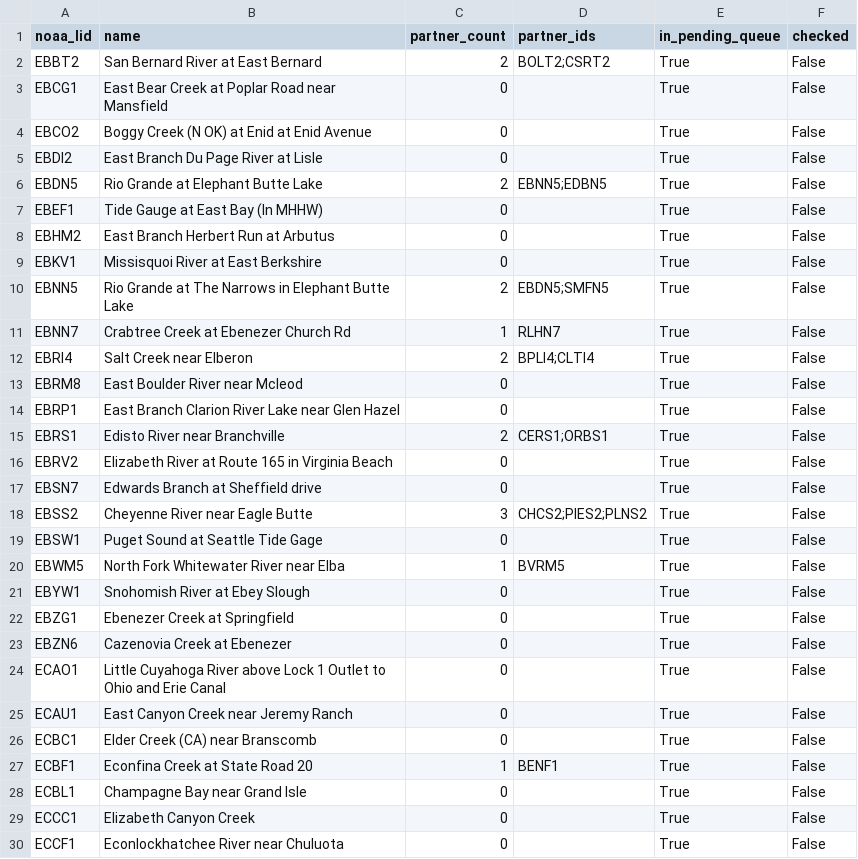
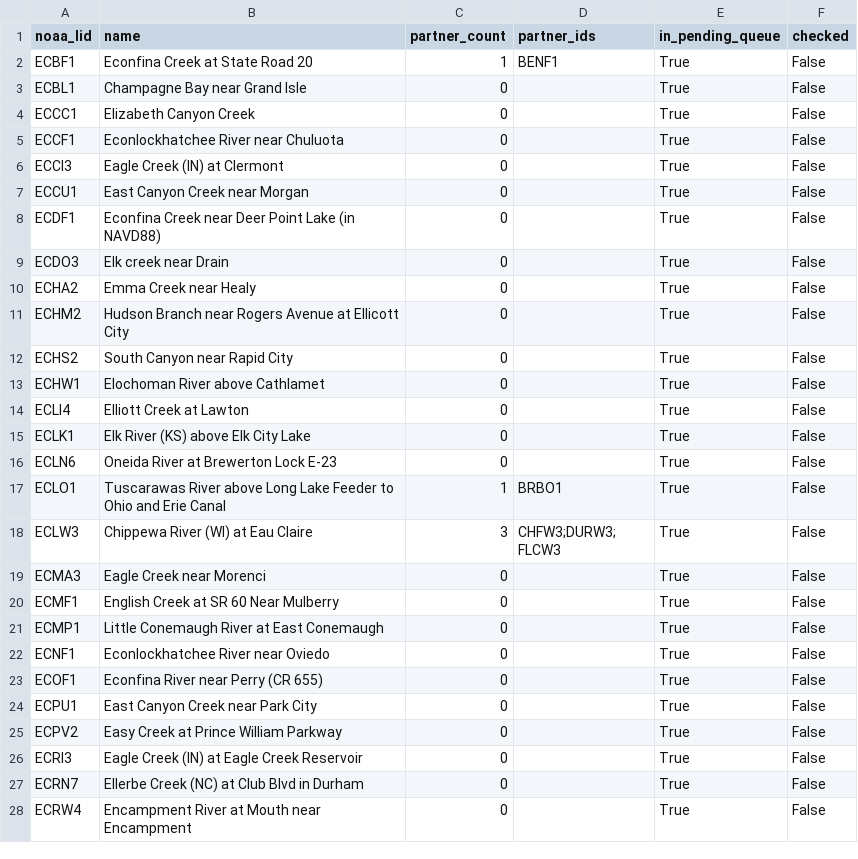
Before and after one commit to pbangiola/paddlersmap, a CSV file: data/network_audit/unchecked_endpoints.csv, drawn as a sheet; only a part is shown; the shorter side is filled out with more unchanged rows; the diff covers the shown part only.

```diff
--- a/data/network_audit/unchecked_endpoints.csv
+++ b/data/network_audit/unchecked_endpoints.csv
@@ -1,27 +1,2 @@
 noaa_lid,name,partner_count,partner_ids,in_pending_queue,checked
-EBBT2,San Bernard River at East Bernard,2,BOLT2;CSRT2,True,False
-EBCG1,East Bear Creek at Poplar Road near Mansfield,0,,True,False
-EBCO2,Boggy Creek (N OK) at Enid at Enid Avenue,0,,True,False
-EBDI2,East Branch Du Page River at Lisle,0,,True,False
-EBDN5,Rio Grande at Elephant Butte Lake,2,EBNN5;EDBN5,True,False
-EBEF1,Tide Gauge at East Bay (In MHHW),0,,True,False
-EBHM2,East Branch Herbert Run at Arbutus,0,,True,False
-EBKV1,Missisquoi River at East Berkshire,0,,True,False
-EBNN5,Rio Grande at The Narrows in Elephant Butte Lake,2,EBDN5;SMFN5,True,False
-EBNN7,Crabtree Creek at Ebenezer Church Rd,1,RLHN7,True,False
-EBRI4,Salt Creek near Elberon,2,BPLI4;CLTI4,True,False
-EBRM8,East Boulder River near Mcleod ,0,,True,False
-EBRP1,East Branch Clarion River Lake near Glen Hazel,0,,True,False
-EBRS1,Edisto River near Branchville,2,CERS1;ORBS1,True,False
-EBRV2,Elizabeth River at Route 165 in Virginia Beach,0,,True,False
-EBSN7,Edwards Branch at Sheffield drive,0,,True,False
-EBSS2,Cheyenne River near Eagle Butte,3,CHCS2;PIES2;PLNS2,True,False
-EBSW1,Puget Sound at Seattle Tide Gage,0,,True,False
-EBWM5,North Fork Whitewater River near Elba,1,BVRM5,True,False
-EBYW1,Snohomish River at Ebey Slough,0,,True,False
-EBZG1,Ebenezer Creek at Springfield,0,,True,False
-EBZN6,Cazenovia Creek at Ebenezer,0,,True,False
-ECAO1,Little Cuyahoga River above Lock 1 Outlet to Ohio and Erie Canal,0,,True,False
-ECAU1,East Canyon Creek near Jeremy Ranch,0,,True,False
-ECBC1,Elder Creek (CA) near Branscomb,0,,True,False
 ECBF1,Econfina Creek at State Road 20,1,BENF1,True,False
```
Also changed, not shown: 12 edited cells elsewhere in this file, data/network_audit/single_partner_endpoints.csv, 3 other files.
